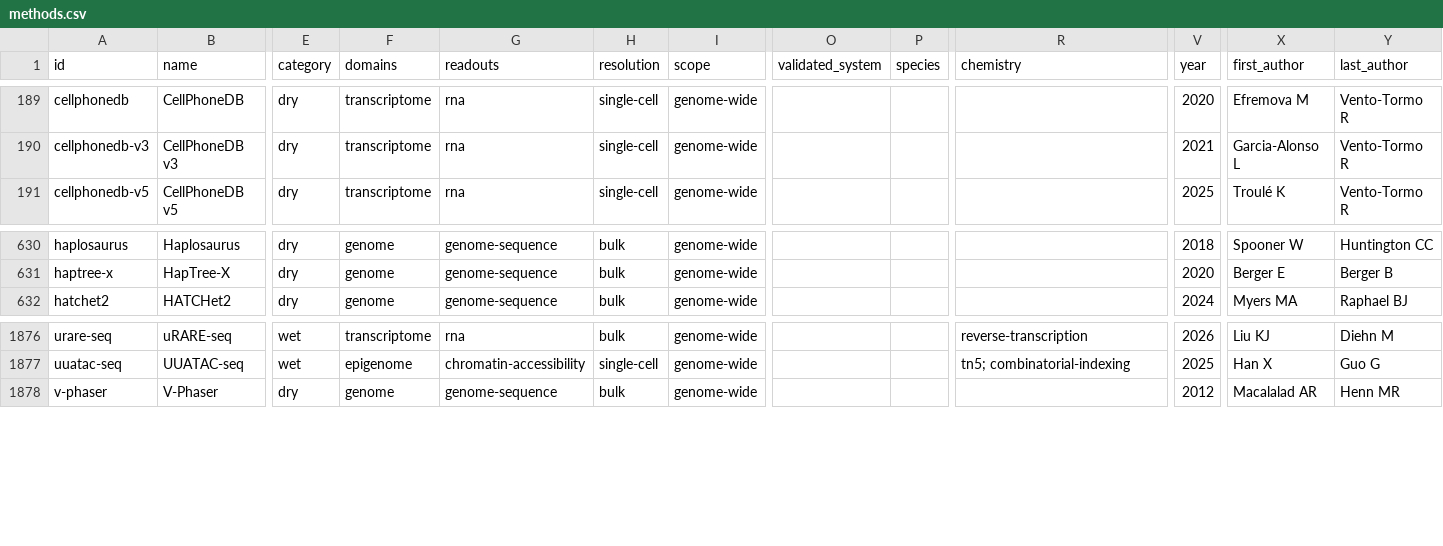
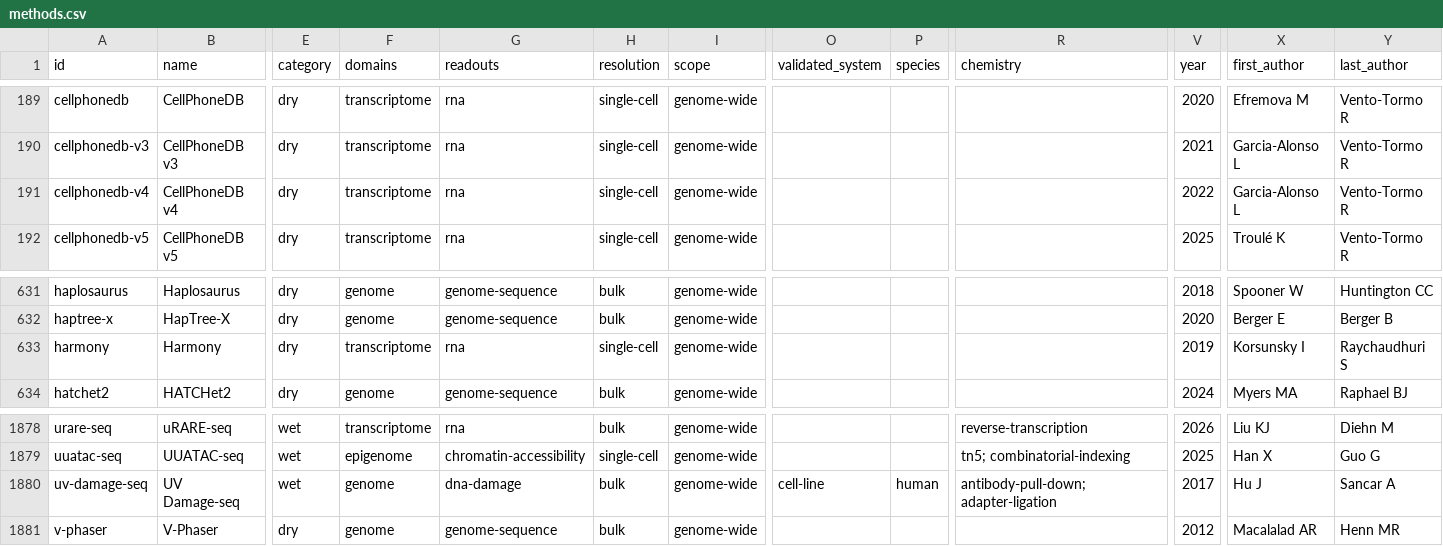
Before and after one commit to RobertT4n/Seq-Browser, a CSV file: docs/methods.csv, drawn as a sheet; only a part is shown, gaps mark what is left out; rows hold the shown columns only; the diff names each change by its address in the sheet, - before the commit and + after, or states it on an @@ line.

```diff
--- a/docs/methods.csv
+++ b/docs/methods.csv
+row 191: cellphonedb-v4 | CellPhoneDB v4 | dry | transcriptome | rna | single-cell | genome-wide |  |  |  | 2022 | Garcia-Alonso L | Vento-Tormo R
+row 633: harmony | Harmony | dry | transcriptome | rna | single-cell | genome-wide |  |  |  | 2019 | Korsunsky I | Raychaudhuri S
+row 1880: uv-damage-seq | UV Damage-seq | wet | genome | dna-damage | bulk | genome-wide | cell-line | human | antibody-pull-down; adapter-ligation | 2017 | Hu J | Sancar A
```
Also changed, not shown: 6 other files.
